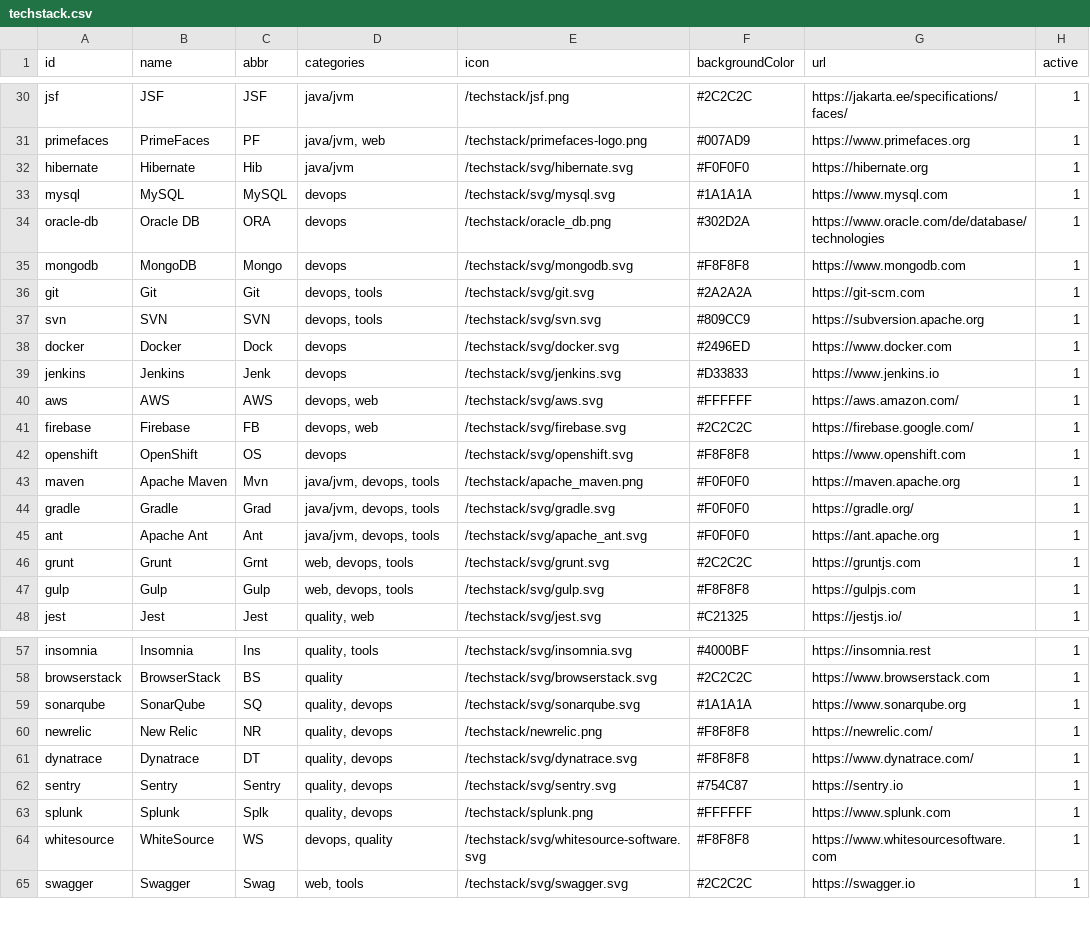
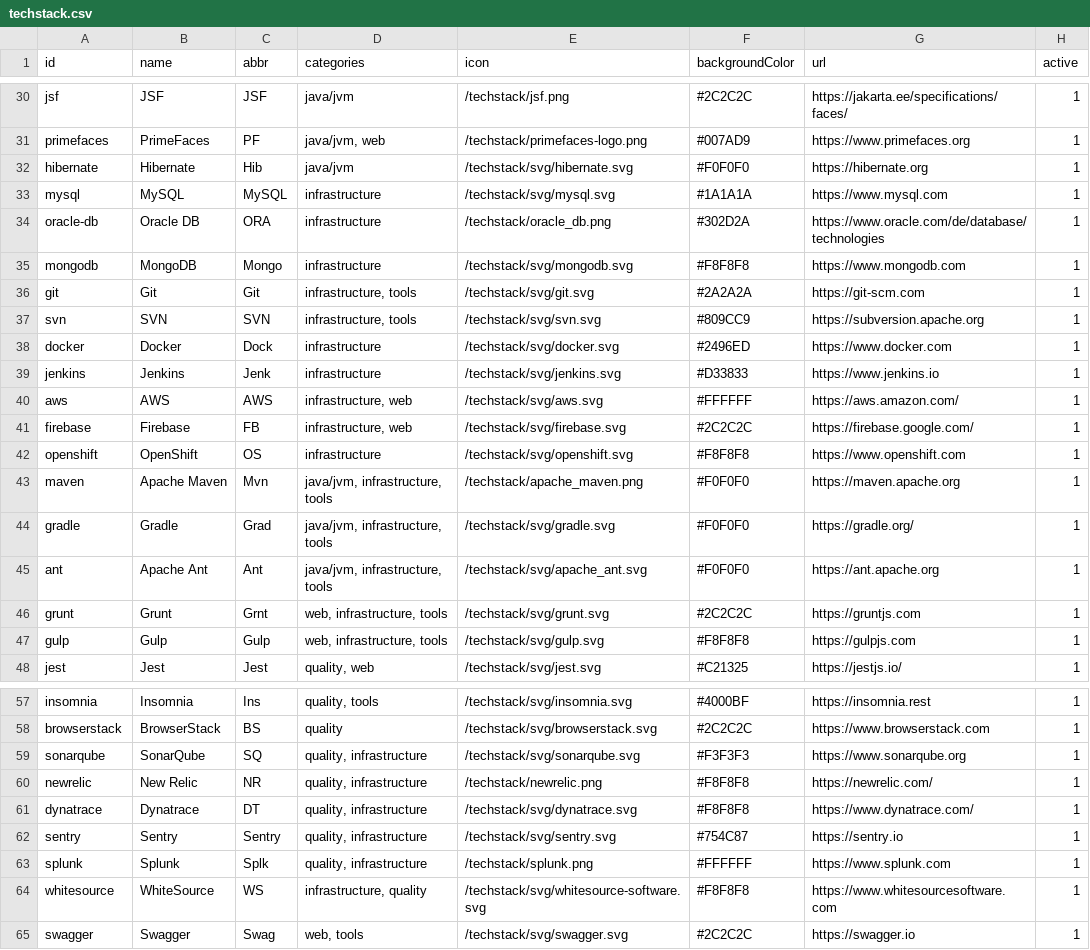
Before and after one commit to rudgal/r3f-techstack-sphere, a CSV file: src/data/techstack.csv, drawn as a sheet; only a part is shown, gaps mark what is left out; the diff covers the shown part only.

Commit message:
review & rearrange categories

```diff
--- a/src/data/techstack.csv
+++ b/src/data/techstack.csv
@@ -32,17 +32,17 @@ primefaces;PrimeFaces;PF;java/jvm, web;/techstack/primefaces-logo.png;#007AD9;ht
 hibernate;Hibernate;Hib;java/jvm;/techstack/svg/hibernate.svg;#F0F0F0;https://hibernate.org;1
-mysql;MySQL;MySQL;devops;/techstack/svg/mysql.svg;#1A1A1A;https://www.mysql.com;1
-oracle-db;Oracle DB;ORA;devops;/techstack/oracle_db.png;#302D2A;https://www.oracle.com/de/database/technologies;1
-mongodb;MongoDB;Mongo;devops;/techstack/svg/mongodb.svg;#F8F8F8;https://www.mongodb.com;1
-git;Git;Git;devops, tools;/techstack/svg/git.svg;#2A2A2A;https://git-scm.com;1
-svn;SVN;SVN;devops, tools;/techstack/svg/svn.svg;#809CC9;https://subversion.apache.org;1
-docker;Docker;Dock;devops;/techstack/svg/docker.svg;#2496ED;https://www.docker.com;1
-jenkins;Jenkins;Jenk;devops;/techstack/svg/jenkins.svg;#D33833;https://www.jenkins.io;1
-aws;AWS;AWS;devops, web;/techstack/svg/aws.svg;#FFFFFF;https://aws.amazon.com/;1
-firebase;Firebase;FB;devops, web;/techstack/svg/firebase.svg;#2C2C2C;https://firebase.google.com/;1
-openshift;OpenShift;OS;devops;/techstack/svg/openshift.svg;#F8F8F8;https://www.openshift.com;1
-maven;Apache Maven;Mvn;java/jvm, devops, tools;/techstack/apache_maven.png;#F0F0F0;https://maven.apache.org;1
-gradle;Gradle;Grad;java/jvm, devops, tools;/techstack/svg/gradle.svg;#F0F0F0;https://gradle.org/;1
-ant;Apache Ant;Ant;java/jvm, devops, tools;/techstack/svg/apache_ant.svg;#F0F0F0;https://ant.apache.org;1
-grunt;Grunt;Grnt;web, devops, tools;/techstack/svg/grunt.svg;#2C2C2C;https://gruntjs.com;1
-gulp;Gulp;Gulp;web, devops, tools;/techstack/svg/gulp.svg;#F8F8F8;https://gulpjs.com;1
+mysql;MySQL;MySQL;infrastructure;/techstack/svg/mysql.svg;#1A1A1A;https://www.mysql.com;1
+oracle-db;Oracle DB;ORA;infrastructure;/techstack/oracle_db.png;#302D2A;https://www.oracle.com/de/database/technologies;1
+mongodb;MongoDB;Mongo;infrastructure;/techstack/svg/mongodb.svg;#F8F8F8;https://www.mongodb.com;1
+git;Git;Git;infrastructure, tools;/techstack/svg/git.svg;#2A2A2A;https://git-scm.com;1
+svn;SVN;SVN;infrastructure, tools;/techstack/svg/svn.svg;#809CC9;https://subversion.apache.org;1
+docker;Docker;Dock;infrastructure;/techstack/svg/docker.svg;#2496ED;https://www.docker.com;1
+jenkins;Jenkins;Jenk;infrastructure;/techstack/svg/jenkins.svg;#D33833;https://www.jenkins.io;1
+aws;AWS;AWS;infrastructure, web;/techstack/svg/aws.svg;#FFFFFF;https://aws.amazon.com/;1
+firebase;Firebase;FB;infrastructure, web;/techstack/svg/firebase.svg;#2C2C2C;https://firebase.google.com/;1
+openshift;OpenShift;OS;infrastructure;/techstack/svg/openshift.svg;#F8F8F8;https://www.openshift.com;1
+maven;Apache Maven;Mvn;java/jvm, infrastructure, tools;/techstack/apache_maven.png;#F0F0F0;https://maven.apache.org;1
+gradle;Gradle;Grad;java/jvm, infrastructure, tools;/techstack/svg/gradle.svg;#F0F0F0;https://gradle.org/;1
+ant;Apache Ant;Ant;java/jvm, infrastructure, tools;/techstack/svg/apache_ant.svg;#F0F0F0;https://ant.apache.org;1
+grunt;Grunt;Grnt;web, infrastructure, tools;/techstack/svg/grunt.svg;#2C2C2C;https://gruntjs.com;1
+gulp;Gulp;Gulp;web, infrastructure, tools;/techstack/svg/gulp.svg;#F8F8F8;https://gulpjs.com;1
 jest;Jest;Jest;quality, web;/techstack/svg/jest.svg;#C21325;https://jestjs.io/;1
@@ -58,8 +58,8 @@ insomnia;Insomnia;Ins;quality, tools;/techstack/svg/insomnia.svg;#4000BF;https:/
 browserstack;BrowserStack;BS;quality;/techstack/svg/browserstack.svg;#2C2C2C;https://www.browserstack.com;1
-sonarqube;SonarQube;SQ;quality, devops;/techstack/svg/sonarqube.svg;#1A1A1A;https://www.sonarqube.org;1
-newrelic;New Relic;NR;quality, devops;/techstack/newrelic.png;#F8F8F8;https://newrelic.com/;1
-dynatrace;Dynatrace;DT;quality, devops;/techstack/svg/dynatrace.svg;#F8F8F8;https://www.dynatrace.com/;1
-sentry;Sentry;Sentry;quality, devops;/techstack/svg/sentry.svg;#754C87;https://sentry.io;1
-splunk;Splunk;Splk;quality, devops;/techstack/splunk.png;#FFFFFF;https://www.splunk.com;1
-whitesource;WhiteSource;WS;devops, quality;/techstack/svg/whitesource-software.svg;#F8F8F8;https://www.whitesourcesoftware.com;1
+sonarqube;SonarQube;SQ;quality, infrastructure;/techstack/svg/sonarqube.svg;#F3F3F3;https://www.sonarqube.org;1
+newrelic;New Relic;NR;quality, infrastructure;/techstack/newrelic.png;#F8F8F8;https://newrelic.com/;1
+dynatrace;Dynatrace;DT;quality, infrastructure;/techstack/svg/dynatrace.svg;#F8F8F8;https://www.dynatrace.com/;1
+sentry;Sentry;Sentry;quality, infrastructure;/techstack/svg/sentry.svg;#754C87;https://sentry.io;1
+splunk;Splunk;Splk;quality, infrastructure;/techstack/splunk.png;#FFFFFF;https://www.splunk.com;1
+whitesource;WhiteSource;WS;infrastructure, quality;/techstack/svg/whitesource-software.svg;#F8F8F8;https://www.whitesourcesoftware.com;1
 swagger;Swagger;Swag;web, tools;/techstack/svg/swagger.svg;#2C2C2C;https://swagger.io;1
```
Also changed, not shown: 1 edited cell elsewhere in this file, 4 other files.
